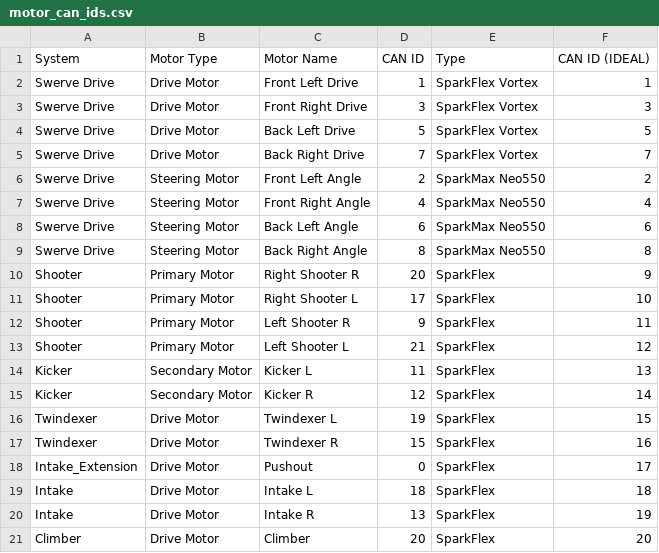
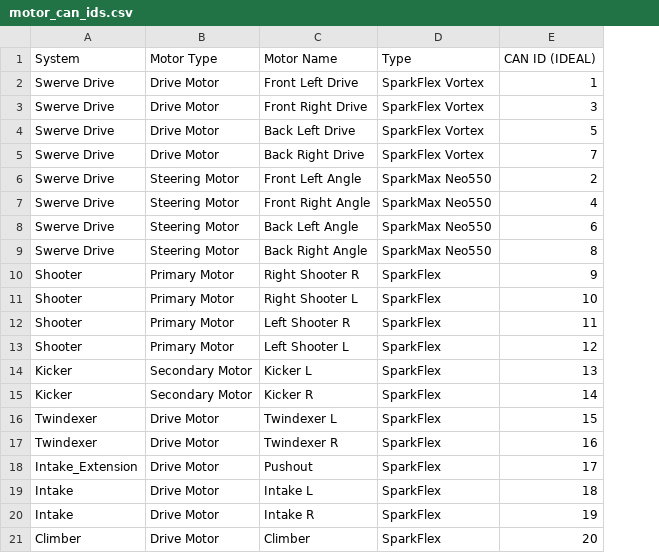
Before and after one commit to DavidCui5829/2026Rebuilt, a CSV file: motor_can_ids.csv, drawn as a sheet; the diff names each change by its address in the sheet, - before the commit and + after, or states it on an @@ line.

Commit message:
Update motor_can_ids.csv

```diff
--- a/motor_can_ids.csv
+++ b/motor_can_ids.csv
-column D (CAN ID), rows 2-21: 1 | 3 | 5 | 7 | 2 | 4 | 6 | 8 | 20 | 17 | 9 | 21 | 11 | 12 | 19 | 15 | 0 | 18 | 13 | 20
```
